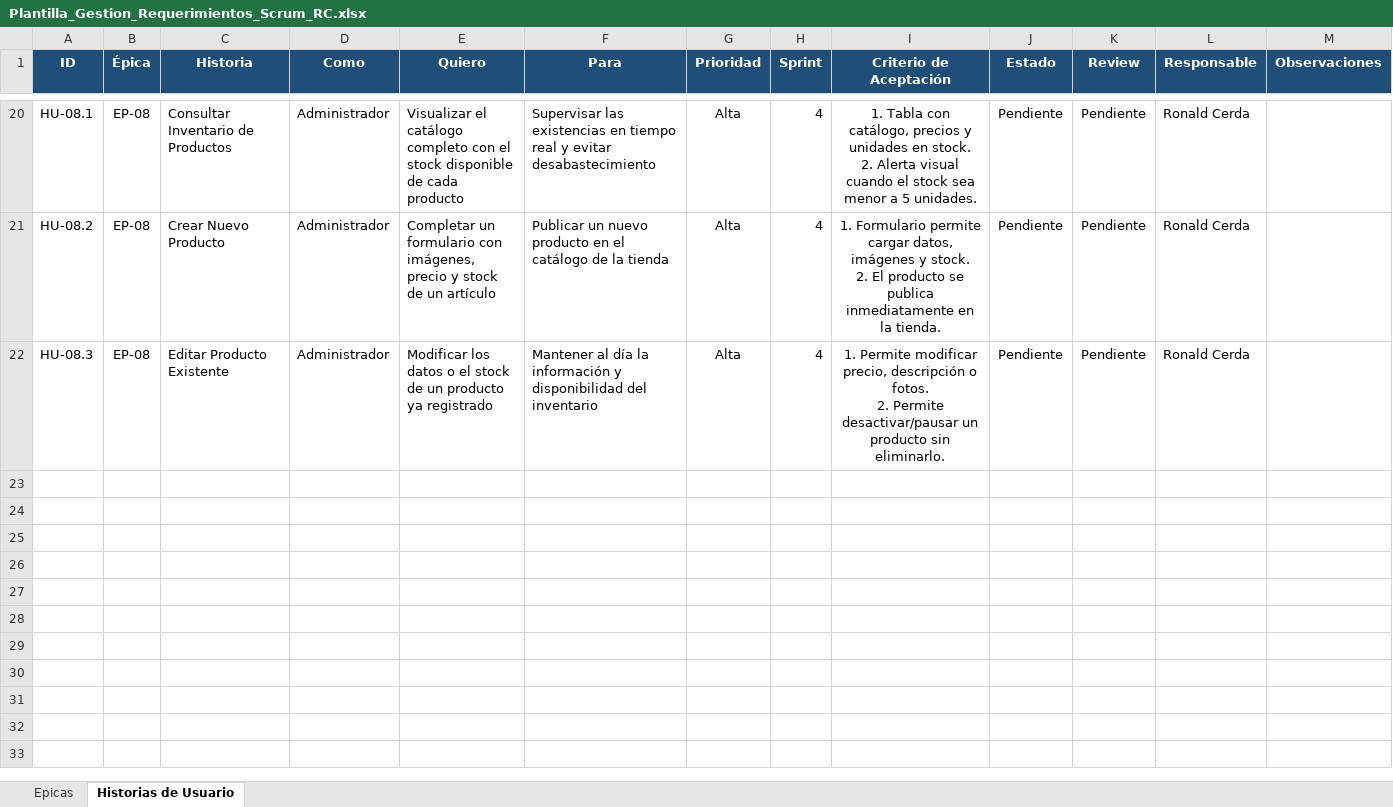
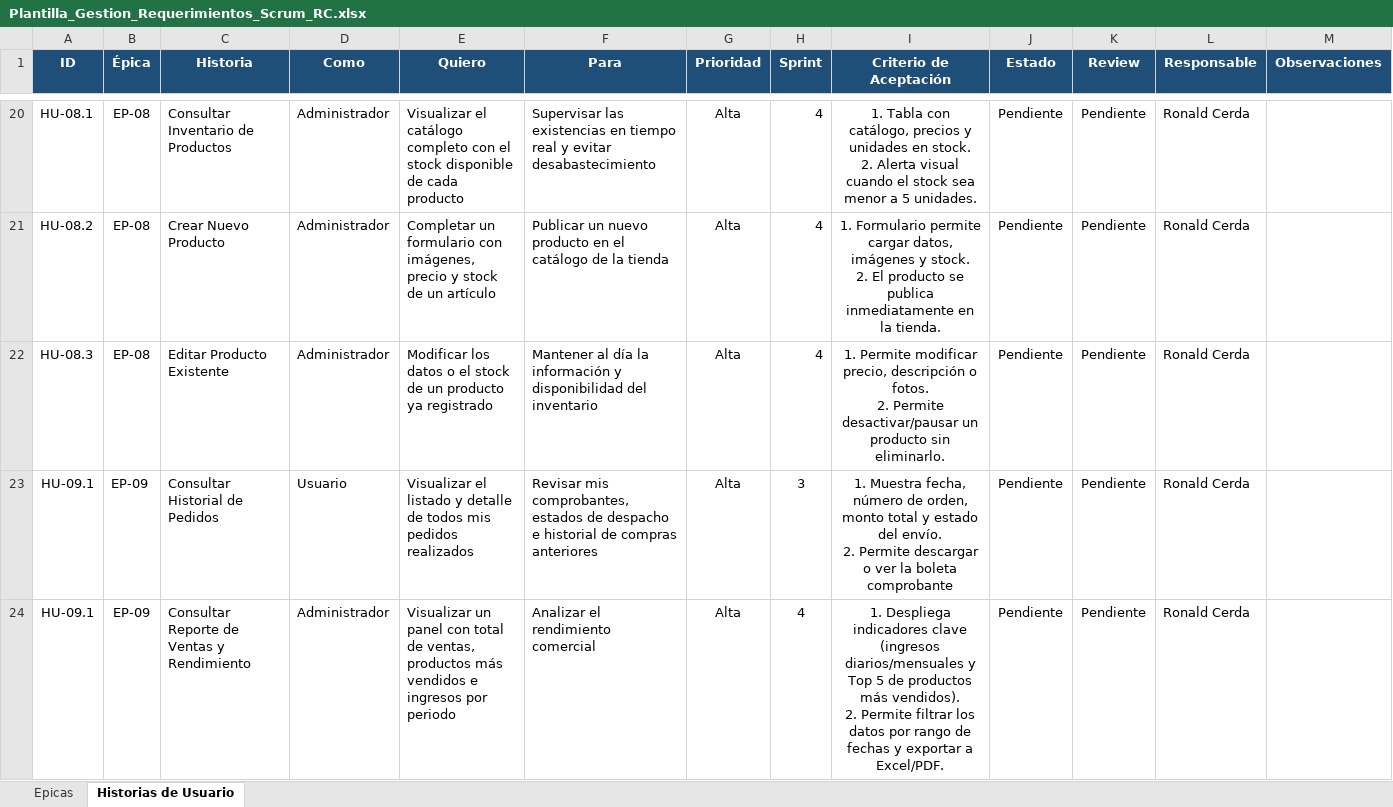
Before and after one commit to RGCL3dx/BioForjaRC_PaginaWeb, an Excel workbook: docs/Plantilla_Gestion_Requerimientos_Scrum_RC.xlsx, sheet Historias de Usuario, drawn as a sheet; only a part is shown, gaps mark what is left out; values as stored, in another font and other column widths than the file's, no borders; charts and pictures and conditional formats and table styles not drawn; ↵ is a line break in a cell; the diff names each change by its address in the sheet, - before the commit and + after, or states it on an @@ line.

Commit message:
modificacion plantilla

```diff
--- a/docs/Plantilla_Gestion_Requerimientos_Scrum_RC.xlsx (sheet Historias de Usuario)
+++ b/docs/Plantilla_Gestion_Requerimientos_Scrum_RC.xlsx (sheet Historias de Usuario)
+row 23: HU-09.1 | EP-09 | Consultar Historial de Pedidos | Usuario | Visualizar el listado y detalle de todos mis pedidos realizados | Revisar mis comprobantes, estados de despacho e historial de compras anteriores | Alta | 3 | 1. Muestra fecha, número de orden, monto total y estado del envío. ↵ 2. Permite descargar o ver la boleta comprobante | Pendiente | Pendiente | Ronald Cerda
+row 24: HU-09.1 | EP-09 | Consultar Reporte de Ventas y Rendimiento | Administrador | Visualizar un panel con total de ventas, productos más vendidos e ingresos por periodo | Analizar el rendimiento comercial | Alta | 4 | 1. Despliega indicadores clave (ingresos diarios/mensuales y Top 5 de productos más vendidos). ↵ 2. Permite filtrar los datos por rango de fechas y exportar a Excel/PDF. | Pendiente | Pendiente | Ronald Cerda
```
Also changed, not shown: sheet Epicas, charts or pictures, 1 other file.
